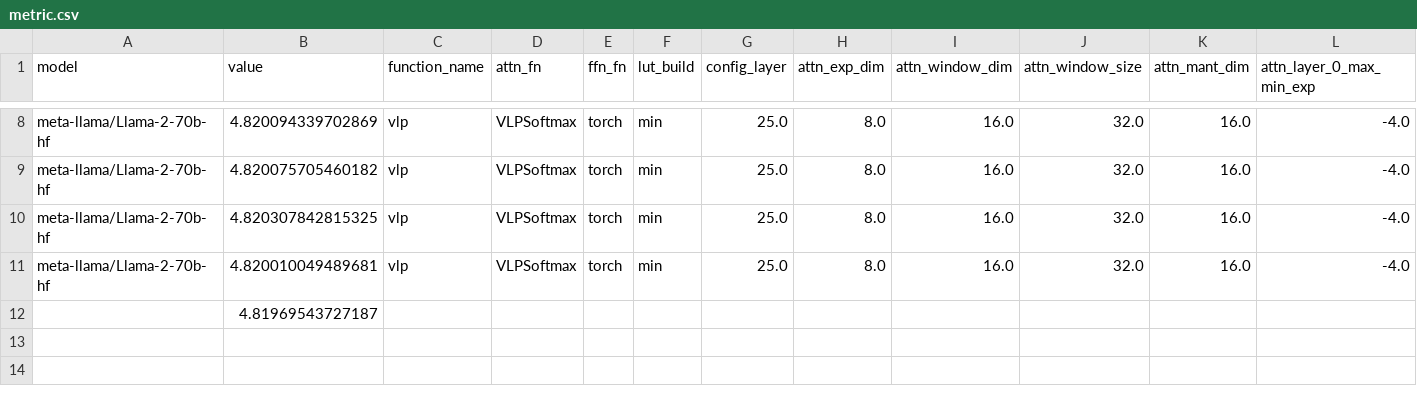
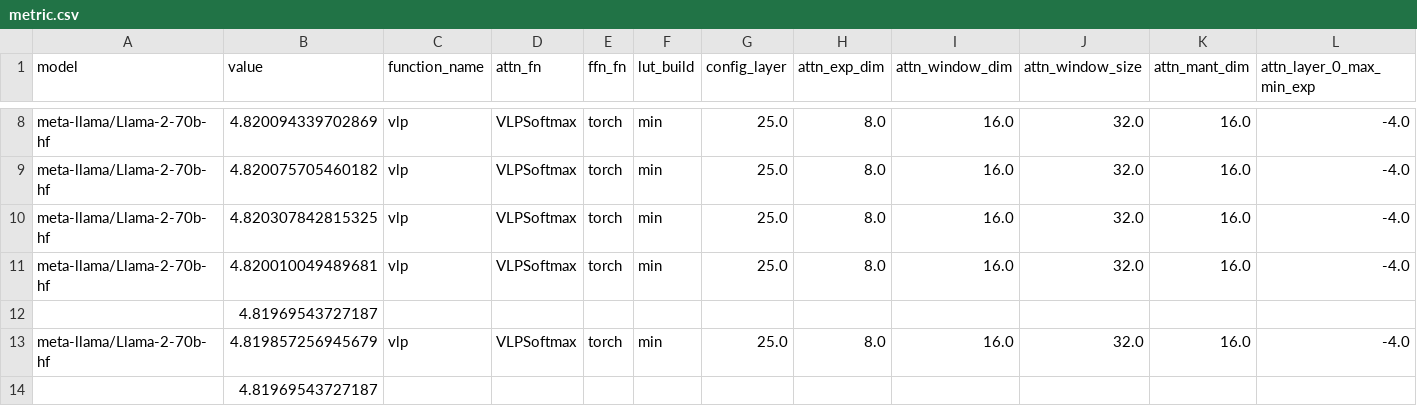
Before and after one commit to UnaryLab/mugi_profiling, a CSV file: output/csv/meta-llama/llama-2-70b-hf/vlp_softmax_layers_llama_2_70b/26/metric.csv, drawn as a sheet; only a part is shown, gaps mark what is left out; rows hold the shown columns only; the diff names each change by its address in the sheet, - before the commit and + after, or states it on an @@ line.

```diff
--- a/output/csv/meta-llama/llama-2-70b-hf/vlp_softmax_layers_llama_2_70b/26/metric.csv
+++ b/output/csv/meta-llama/llama-2-70b-hf/vlp_softmax_layers_llama_2_70b/26/metric.csv
+row 13: meta-llama/Llama-2-70b-hf | 4.819857256945679 | vlp | VLPSoftmax | torch | min | 25.0 | 8.0 | 16.0 | 32.0 | 16.0 | -4.0
+row 14:  | 4.81969543727187
```
Also changed, not shown: 2 other files.
